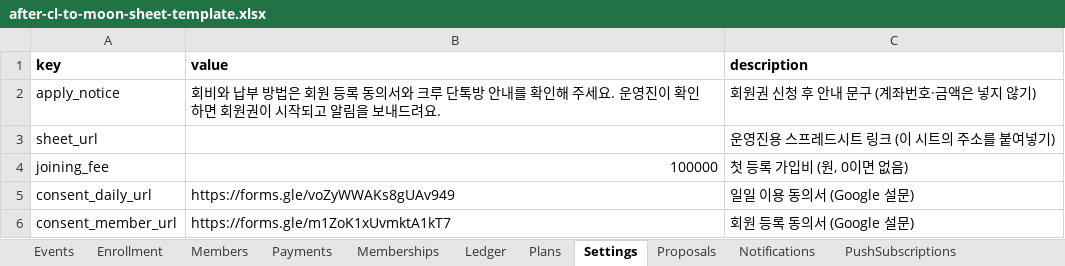
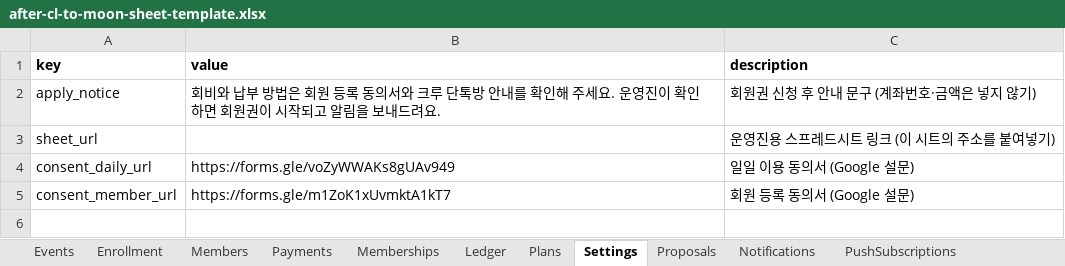
Before and after one commit to rockskull/aftercltomoon, an Excel workbook: apps-script/after-cl-to-moon-sheet-template.xlsx, sheet Settings, drawn as a sheet; values as stored, in another font and other column widths than the file's, no borders; the diff names each change by its address in the sheet, - before the commit and + after, or states it on an @@ line.

```diff
--- a/apps-script/after-cl-to-moon-sheet-template.xlsx (sheet Settings)
+++ b/apps-script/after-cl-to-moon-sheet-template.xlsx (sheet Settings)
-row 4: joining_fee | 100000 | 첫 등록 가입비 (원, 0이면 없음)
```
Also changed, not shown: sheet Plans, sheet Payments, 19 other files.
